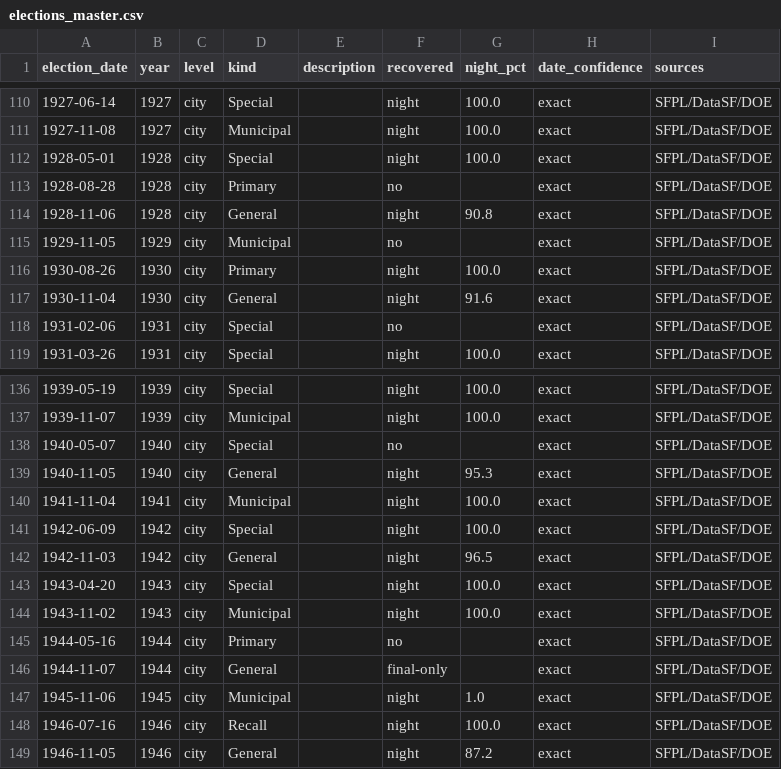
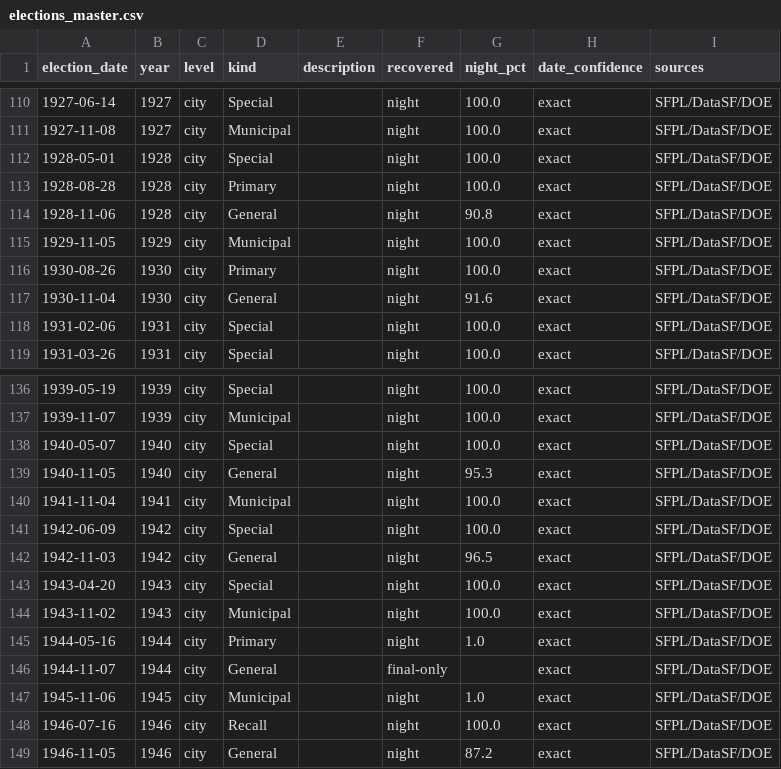
Before and after one commit to Grow-SF/sf-election-historical-counts, a CSV file: data/elections_master.csv, drawn as a sheet; only a part is shown, gaps mark what is left out.

```diff
--- a/data/elections_master.csv
+++ b/data/elections_master.csv
@@ -112,8 +112,8 @@ election_date,year,level,kind,description,recovered,night_pct,date_confidence,so
 1928-05-01,1928,city,Special,,night,100.0,exact,SFPL/DataSF/DOE
-1928-08-28,1928,city,Primary,,no,,exact,SFPL/DataSF/DOE
+1928-08-28,1928,city,Primary,,night,100.0,exact,SFPL/DataSF/DOE
 1928-11-06,1928,city,General,,night,90.8,exact,SFPL/DataSF/DOE
-1929-11-05,1929,city,Municipal,,no,,exact,SFPL/DataSF/DOE
+1929-11-05,1929,city,Municipal,,night,100.0,exact,SFPL/DataSF/DOE
 1930-08-26,1930,city,Primary,,night,100.0,exact,SFPL/DataSF/DOE
 1930-11-04,1930,city,General,,night,91.6,exact,SFPL/DataSF/DOE
-1931-02-06,1931,city,Special,,no,,exact,SFPL/DataSF/DOE
+1931-02-06,1931,city,Special,,night,100.0,exact,SFPL/DataSF/DOE
 1931-03-26,1931,city,Special,,night,100.0,exact,SFPL/DataSF/DOE
@@ -137,3 +137,3 @@ election_date,year,level,kind,description,recovered,night_pct,date_confidence,so
 1939-11-07,1939,city,Municipal,,night,100.0,exact,SFPL/DataSF/DOE
-1940-05-07,1940,city,Special,,no,,exact,SFPL/DataSF/DOE
+1940-05-07,1940,city,Special,,night,100.0,exact,SFPL/DataSF/DOE
 1940-11-05,1940,city,General,,night,95.3,exact,SFPL/DataSF/DOE
@@ -144,3 +144,3 @@ election_date,year,level,kind,description,recovered,night_pct,date_confidence,so
 1943-11-02,1943,city,Municipal,,night,100.0,exact,SFPL/DataSF/DOE
-1944-05-16,1944,city,Primary,,no,,exact,SFPL/DataSF/DOE
+1944-05-16,1944,city,Primary,,night,1.0,exact,SFPL/DataSF/DOE
 1944-11-07,1944,city,General,,final-only,,exact,SFPL/DataSF/DOE
```
Also changed, not shown: 10 other files.
